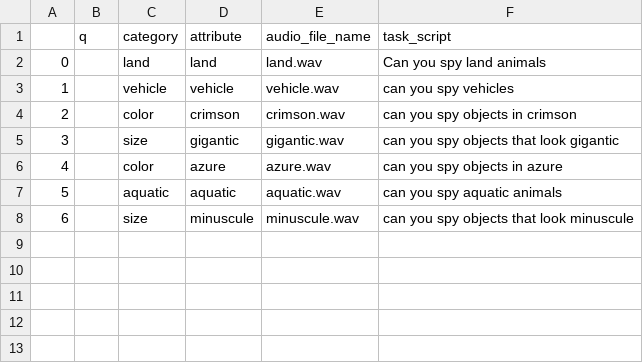
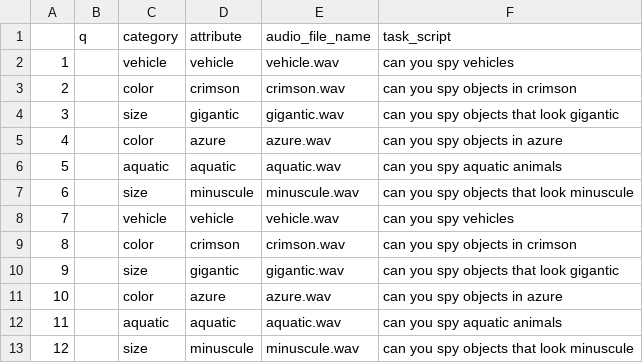
Before and after one commit to kirenguyen/unity-game-controllers, a CSV file: GameUtils/task_list_experiment.csv, drawn as a sheet.

Commit message:
update task list

```diff
--- a/GameUtils/task_list_experiment.csv
+++ b/GameUtils/task_list_experiment.csv
@@ -1,3 +1,2 @@
 ,q,category,attribute,audio_file_name,task_script
-0,,land,land,land.wav,Can you spy land animals
 1,,vehicle,vehicle,vehicle.wav,can you spy vehicles
@@ -8 +7,7 @@
 6,,size,minuscule,minuscule.wav,can you spy objects that look minuscule
+7,,vehicle,vehicle,vehicle.wav,can you spy vehicles
+8,,color,crimson,crimson.wav,can you spy objects in crimson
+9,,size,gigantic,gigantic.wav,can you spy objects that look gigantic
+10,,color,azure,azure.wav,can you spy objects in azure
+11,,aquatic,aquatic,aquatic.wav,can you spy aquatic animals
+12,,size,minuscule,minuscule.wav,can you spy objects that look minuscule
```
